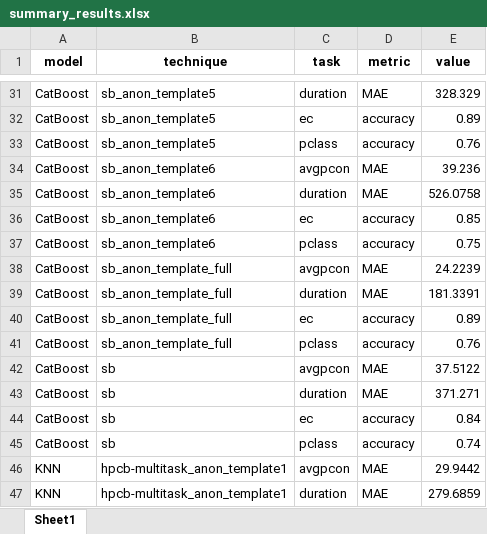
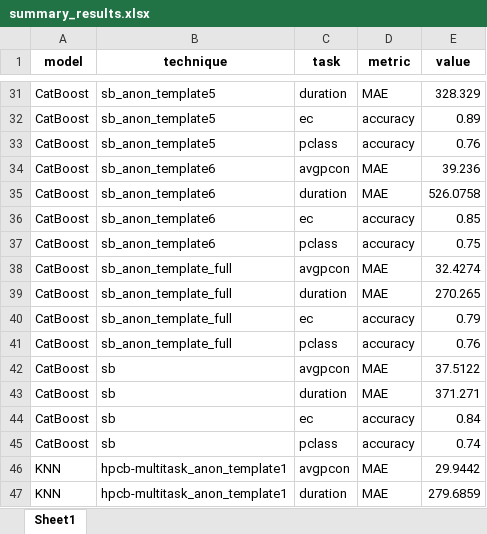
Before and after one commit to huynguyentuank22/HPC-Bert, an Excel workbook: F-Data-charts_pdf/summary_results.xlsx, sheet Sheet1, drawn as a sheet; only a part is shown, gaps mark what is left out; values as stored, in another font and other column widths than the file's, no borders; the diff names each change by its address in the sheet, - before the commit and + after, or states it on an @@ line.

```diff
--- a/F-Data-charts_pdf/summary_results.xlsx (sheet Sheet1)
+++ b/F-Data-charts_pdf/summary_results.xlsx (sheet Sheet1)
-E38 (value): 24.2239
+E38 (value): 32.4274
-E39 (value): 181.3391
+E39 (value): 270.265
-E40 (value): 0.89
+E40 (value): 0.79
```
Also changed, not shown: 18 other files.
